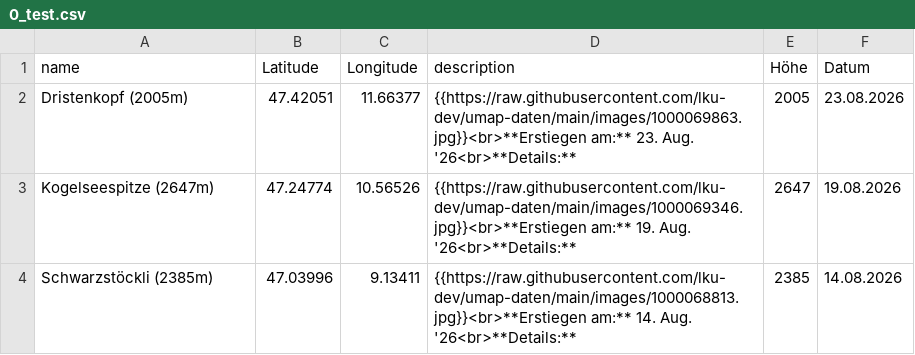
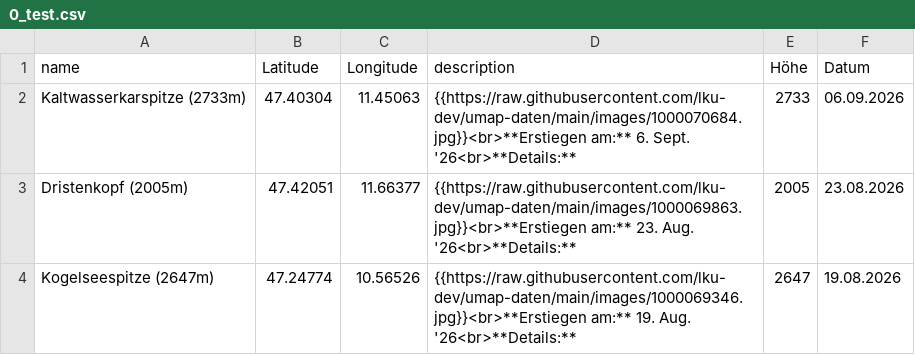
Before and after one commit to lku-dev/umap-daten, a CSV file: csv/0_test.csv, drawn as a sheet; only a part is shown; the shorter side is filled out with more unchanged rows; the diff names each change by its address in the sheet, - before the commit and + after, or states it on an @@ line.

Commit message:
Update CSV via App

```diff
--- a/csv/0_test.csv
+++ b/csv/0_test.csv
+row 2: Kaltwasserkarspitze (2733m) | 47.40304 | 11.45063 | {{https://raw.githubusercontent.com/lku-dev/umap-daten/main/images/1000070684.jpg}}<br>**Erstiegen am:** 6. Sept. '26<br>**Details:** | 2733 | 06.09.2026
```
